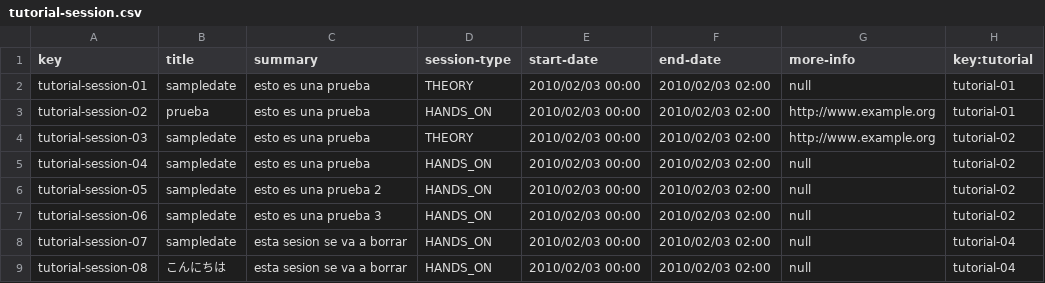
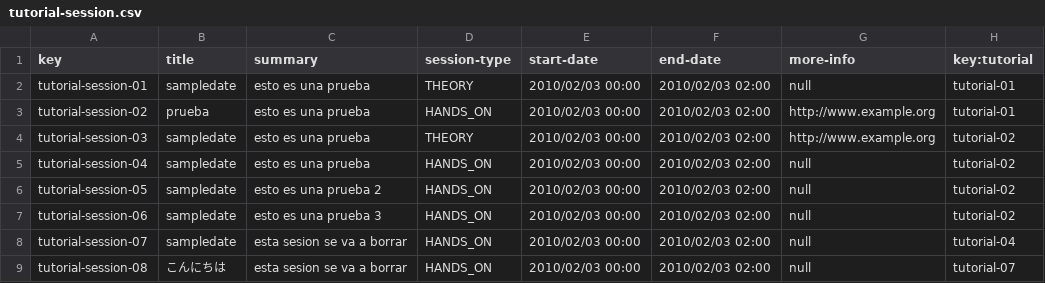
Before and after one commit to alvgonfri/dp2-acme-l3, a CSV file: Acme-L3-D04/src/main/webapp/WEB-INF/resources/sample-data/tutorial-session.csv, drawn as a sheet.

Commit message:
Update tutorial-session.csv

```diff
--- a/Acme-L3-D04/src/main/webapp/WEB-INF/resources/sample-data/tutorial-session.csv
+++ b/Acme-L3-D04/src/main/webapp/WEB-INF/resources/sample-data/tutorial-session.csv
@@ -8,2 +8,2 @@ tutorial-session-06,sampledate,esto es una prueba 3,HANDS_ON,2010/02/03 00:00,20
 tutorial-session-07,sampledate,esta sesion se va a borrar,HANDS_ON,2010/02/03 00:00,2010/02/03 02:00,null,tutorial-04
-tutorial-session-08,こんにちは,esta sesion se va a borrar,HANDS_ON,2010/02/03 00:00,2010/02/03 02:00,null,tutorial-04
+tutorial-session-08,こんにちは,esta sesion se va a borrar,HANDS_ON,2010/02/03 00:00,2010/02/03 02:00,null,tutorial-07
```
